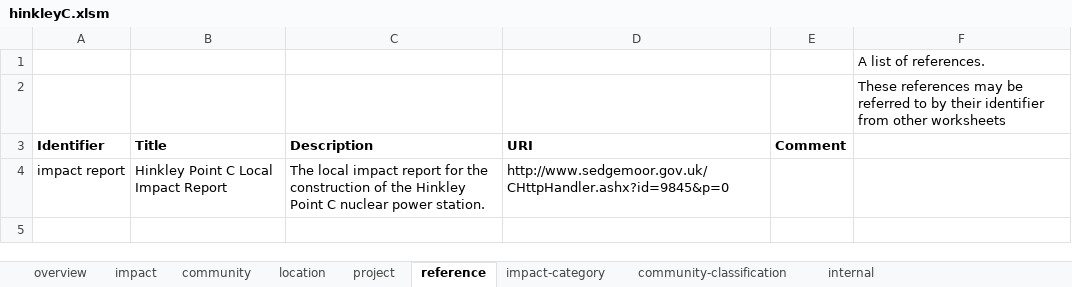
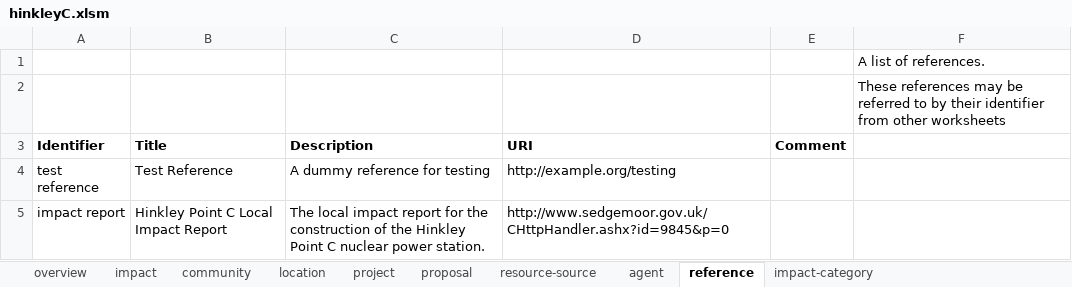
Before and after one commit to epimorphics/sedgemoor-data, an Excel workbook: data/hinkleyC.xlsm, sheet reference, drawn as a sheet; values as stored, in another font and other column widths than the file's, no borders; charts and pictures not drawn; the diff names each change by its address in the sheet, - before the commit and + after, or states it on an @@ line.

```diff
--- a/data/hinkleyC.xlsm (sheet reference)
+++ b/data/hinkleyC.xlsm (sheet reference)
+sheet tab: proposal
+sheet tab: resource-source
+sheet tab: agent
+row 4: test reference | Test Reference | A dummy reference for testing | http://example.org/testing
```
Also changed, not shown: sheet project, sheet impact, sheet internal, sheet community, sheet location, charts or pictures, 6 other files.
